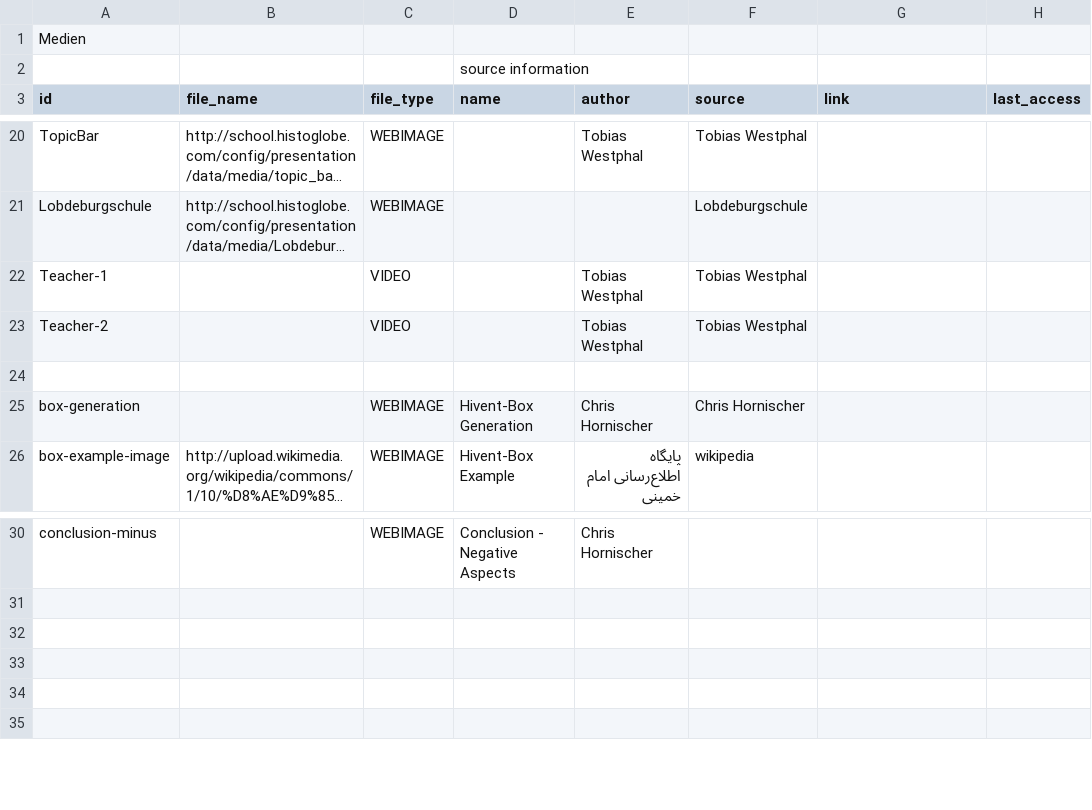
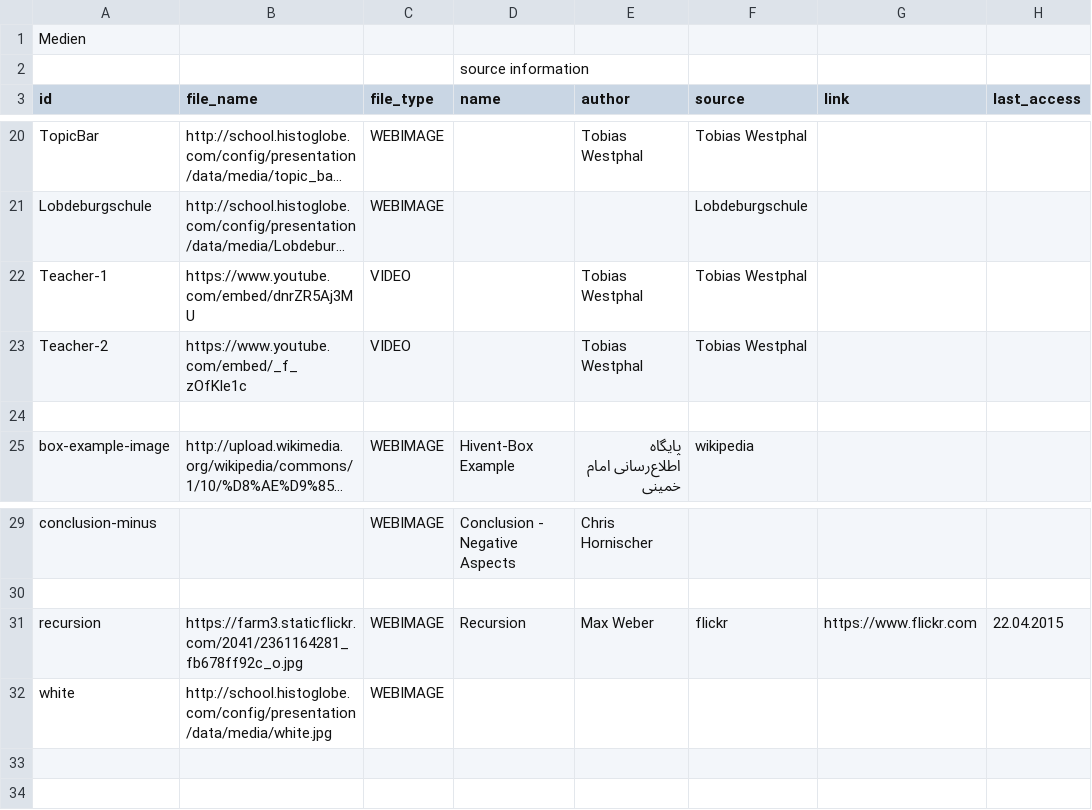
Before and after one commit to MenschMarcus/HistoGlobe_school, a CSV file: config/presentation/data/media.csv, drawn as a sheet; only a part is shown, gaps mark what is left out; long unchanged cells end in …; removed rows and columns are numbered as before the commit, all else as after; the diff names each change by its address in the sheet, - before the commit and + after, or states it on an @@ line.

Commit message:
new hivents

```diff
--- a/config/presentation/data/media.csv
+++ b/config/presentation/data/media.csv
-B22 (file_name): (empty)
+B22 (file_name): https://www.youtube.com/embed/dnrZR5Aj3MU
-B23 (file_name): (empty)
+B23 (file_name): https://www.youtube.com/embed/_f_zOfKle1c
-row 25: box-generation |  | WEBIMAGE | Hivent-Box Generation | Chris Hornischer | Chris Hornischer
-row 31: (empty)
+row 31: recursion | https://farm3.staticflickr.com/2041/2361164281_fb678ff92c_o.jpg | WEBIMAGE | Recursion | Max Weber | flickr | https://www.flickr.com | 22.04.2015
-row 32: (empty)
+row 32: white | http://school.histoglobe.com/config/presentation/data/media/white.jpg | WEBIMAGE
```
Also changed, not shown: config/presentation/data/hivents.csv.
